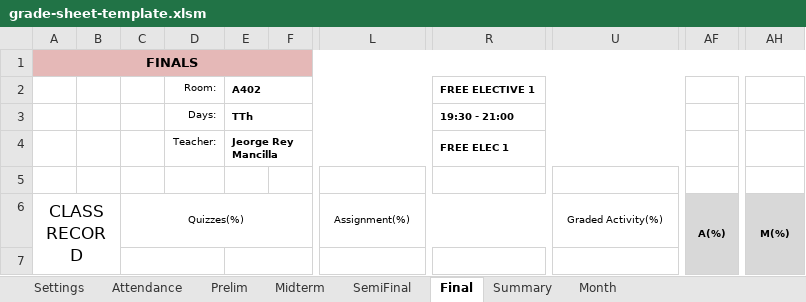
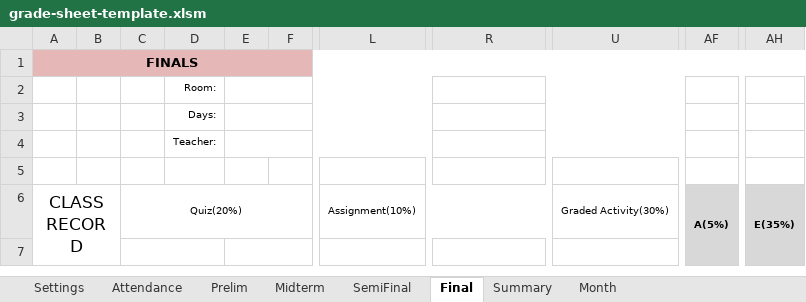
Before and after one commit to Antz1803/Presenzio, an Excel workbook: public/grade-sheet-template.xlsm, sheet Final, drawn as a sheet; only a part is shown, gaps mark what is left out; values as stored, in another font and other column widths than the file's, no borders; conditional formats not drawn; the diff covers the shown part only; the diff names each change by its address in the sheet, - before the commit and + after, or states it on an @@ line.

```diff
--- a/public/grade-sheet-template.xlsm (sheet Final)
+++ b/public/grade-sheet-template.xlsm (sheet Final)
-E2: A402
+E2: (empty)
-R2: FREE ELECTIVE 1
+R2: (empty)
-E3: TTh
+E3: (empty)
-R3: 19:30 - 21:00
+R3: (empty)
-E4: Jeorge Rey Mancilla
+E4: (empty)
-R4: FREE ELEC 1
+R4: (empty)
-C6: Quizzes(%)
+C6: Quiz(20%)
-L6: Assignment(%)
+L6: Assignment(10%)
-U6: Graded Activity(%)
+U6: Graded Activity(30%)
-AF6: A(%)
+AF6: A(5%)
-AH6: M(%)
+AH6: E(35%)
```
Also changed, not shown: other rows of this sheet, sheet Attendance, sheet Prelim, sheet Midterm, sheet SemiFinal, sheet Summary, sheet Month, 1 more sheet, formulas that keep their value, 44 other files.
